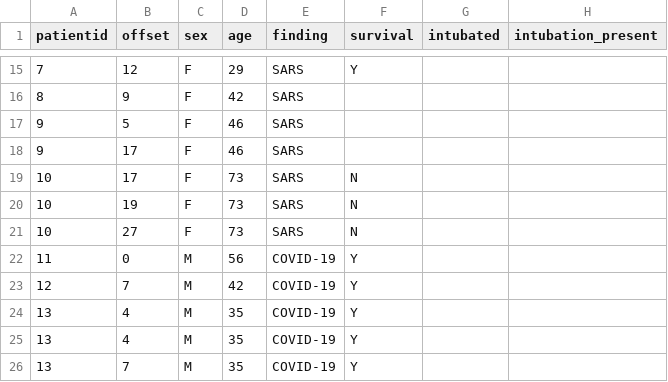
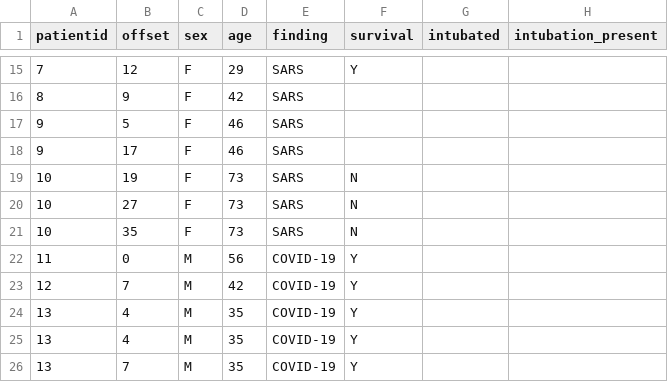
Before and after one commit to ieee8023/covid-chestxray-dataset, a CSV file: metadata.csv, drawn as a sheet; only a part is shown, gaps mark what is left out; the diff names each change by its address in the sheet, - before the commit and + after, or states it on an @@ line.

Commit message:
p10: fix offset

```diff
--- a/metadata.csv
+++ b/metadata.csv
-B19 (offset): 17
+B19 (offset): 19
-B20 (offset): 19
+B20 (offset): 27
-B21 (offset): 27
+B21 (offset): 35
```
